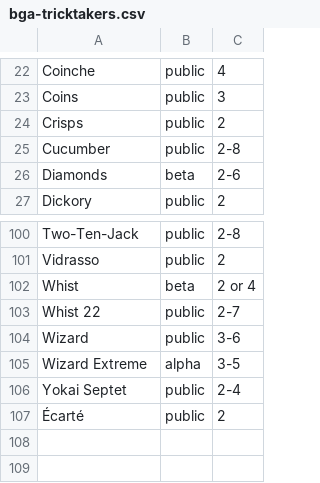
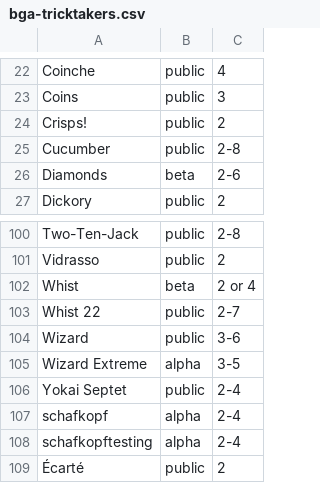
Before and after one commit to veganjay/bga-tricktakers, a CSV file: bga-tricktakers.csv, drawn as a sheet; only a part is shown, gaps mark what is left out.

Commit message:
Updates

```diff
--- a/bga-tricktakers.csv
+++ b/bga-tricktakers.csv
@@ -23,3 +23,3 @@ Coinche,public,4
 Coins,public,3
-Crisps,public,2
+Crisps!,public,2
 Cucumber,public,2-8
@@ -106,2 +106,4 @@ Wizard Extreme,alpha,3-5
 Yokai Septet,public,2-4
+schafkopf,alpha,2-4
+schafkopftesting,alpha,2-4
 Écarté,public,2
```
